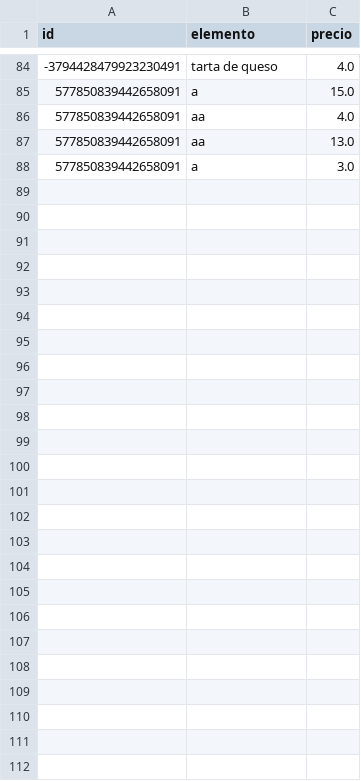
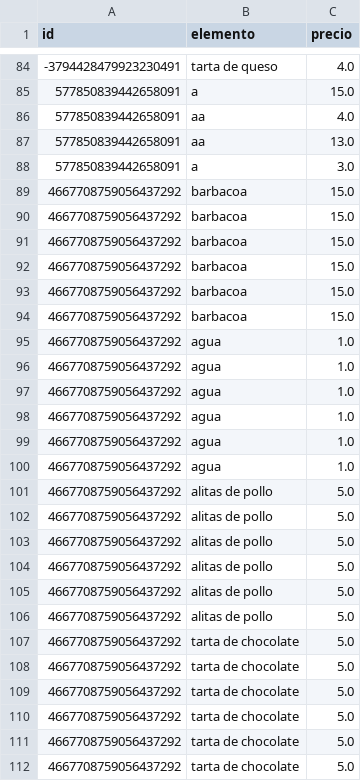
Before and after one commit to joseluis031/patrones_estructurales, a CSV file: pedidos_cliente.csv, drawn as a sheet; only a part is shown, gaps mark what is left out; the diff names each change by its address in the sheet, - before the commit and + after, or states it on an @@ line.

```diff
--- a/pedidos_cliente.csv
+++ b/pedidos_cliente.csv
+row 89: 4667708759056437292 | barbacoa | 15.0
+row 90: 4667708759056437292 | barbacoa | 15.0
+row 91: 4667708759056437292 | barbacoa | 15.0
+row 92: 4667708759056437292 | barbacoa | 15.0
+row 93: 4667708759056437292 | barbacoa | 15.0
+row 94: 4667708759056437292 | barbacoa | 15.0
+row 95: 4667708759056437292 | agua | 1.0
+row 96: 4667708759056437292 | agua | 1.0
+row 97: 4667708759056437292 | agua | 1.0
+row 98: 4667708759056437292 | agua | 1.0
+row 99: 4667708759056437292 | agua | 1.0
+row 100: 4667708759056437292 | agua | 1.0
+row 101: 4667708759056437292 | alitas de pollo | 5.0
+row 102: 4667708759056437292 | alitas de pollo | 5.0
+row 103: 4667708759056437292 | alitas de pollo | 5.0
+row 104: 4667708759056437292 | alitas de pollo | 5.0
+row 105: 4667708759056437292 | alitas de pollo | 5.0
+row 106: 4667708759056437292 | alitas de pollo | 5.0
+row 107: 4667708759056437292 | tarta de chocolate | 5.0
+row 108: 4667708759056437292 | tarta de chocolate | 5.0
+row 109: 4667708759056437292 | tarta de chocolate | 5.0
+row 110: 4667708759056437292 | tarta de chocolate | 5.0
+row 111: 4667708759056437292 | tarta de chocolate | 5.0
+row 112: 4667708759056437292 | tarta de chocolate | 5.0
```
Also changed, not shown: clientes.csv, combos_menu.csv, 2 other files.
